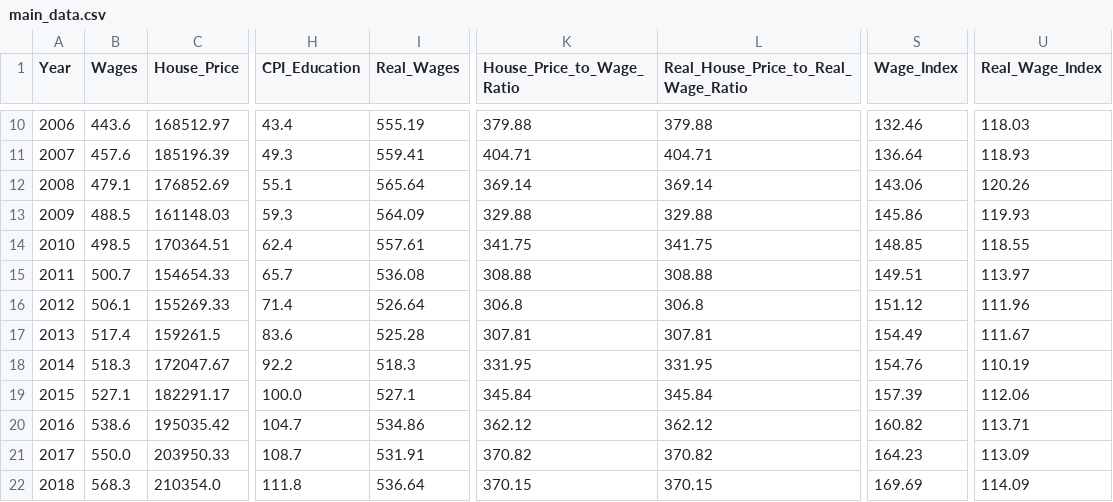
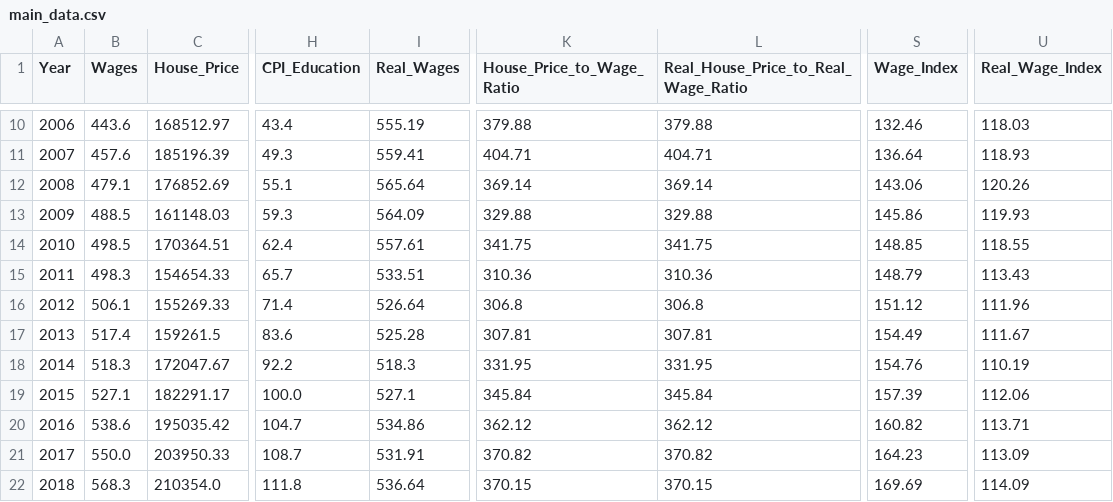
Before and after one commit to Ben-Morgan536/Are-Young-People-Priced-Out-of-Life-Project, a CSV file: data/Processed/main_data.csv, drawn as a sheet; only a part is shown, gaps mark what is left out; the diff names each change by its address in the sheet, - before the commit and + after, or states it on an @@ line.

```diff
--- a/data/Processed/main_data.csv
+++ b/data/Processed/main_data.csv
-B15 (Wages): 500.7
+B15 (Wages): 498.3
-I15 (Real_Wages): 536.08
+I15 (Real_Wages): 533.51
-K15 (House_Price_to_Wage_Ratio): 308.88
+K15 (House_Price_to_Wage_Ratio): 310.36
-L15: 308.88
+L15: 310.36
-S15 (Wage_Index): 149.51
+S15 (Wage_Index): 148.79
-U15 (Real_Wage_Index): 113.97
+U15 (Real_Wage_Index): 113.43
```
Also changed, not shown: data/Processed/cpi_clean.csv, data/Processed/house_prices_clean.csv, 4 other files.
